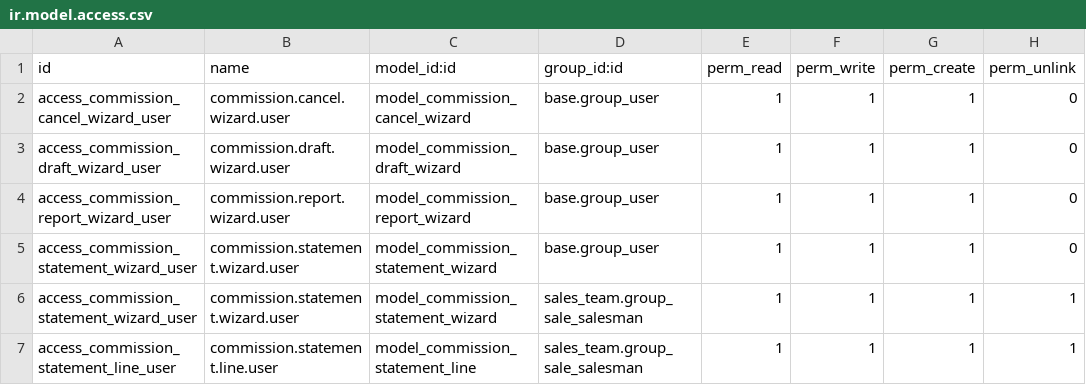
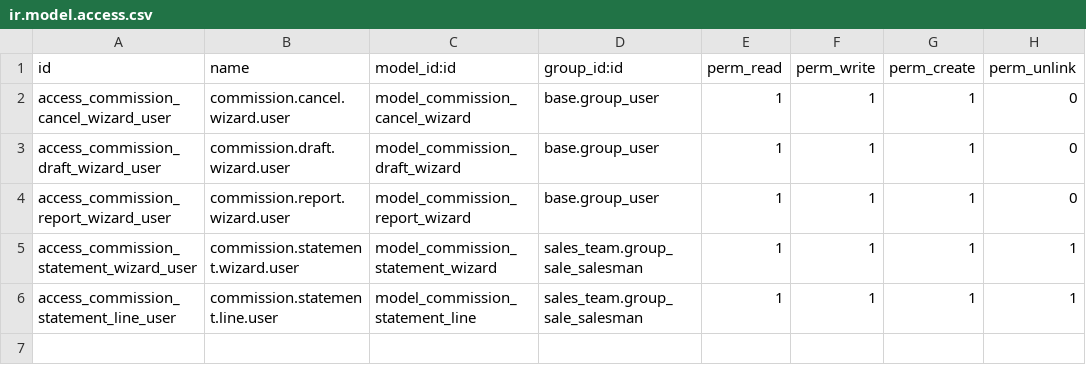
Before and after one commit to renbran/OSUSAPPS, a CSV file: commission_ax/security/ir.model.access.csv, drawn as a sheet.

```diff
--- a/commission_ax/security/ir.model.access.csv
+++ b/commission_ax/security/ir.model.access.csv
@@ -4,3 +4,2 @@ access_commission_draft_wizard_user,commission.draft.wizard.user,model_commissio
 access_commission_report_wizard_user,commission.report.wizard.user,model_commission_report_wizard,base.group_user,1,1,1,0
-access_commission_statement_wizard_user,commission.statement.wizard.user,model_commission_statement_wizard,base.group_user,1,1,1,0
 access_commission_statement_wizard_user,commission.statement.wizard.user,model_commission_statement_wizard,sales_team.group_sale_salesman,1,1,1,1
```
Also changed, not shown: 2 other files.
